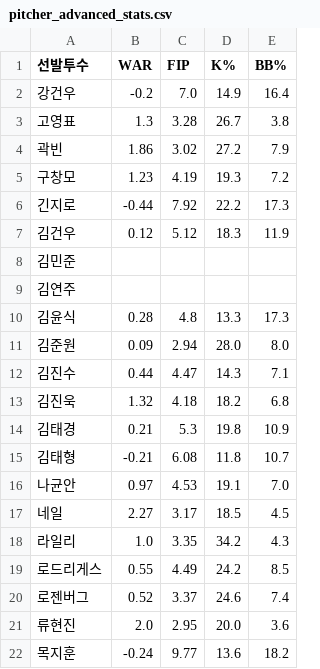
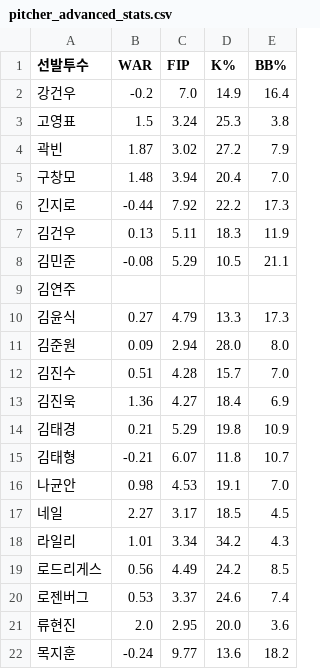
Before and after one commit to smmartworld/kbostarter, a CSV file: pitcher_advanced_stats.csv, drawn as a sheet; only a part is shown; the diff covers the shown part only.

```diff
--- a/pitcher_advanced_stats.csv
+++ b/pitcher_advanced_stats.csv
@@ -2,20 +2,20 @@
 강건우,-0.2,7.0,14.9,16.4
-고영표,1.3,3.28,26.7,3.8
-곽빈,1.86,3.02,27.2,7.9
-구창모,1.23,4.19,19.3,7.2
+고영표,1.5,3.24,25.3,3.8
+곽빈,1.87,3.02,27.2,7.9
+구창모,1.48,3.94,20.4,7.0
 긴지로,-0.44,7.92,22.2,17.3
-김건우,0.12,5.12,18.3,11.9
-김민준,,,,
+김건우,0.13,5.11,18.3,11.9
+김민준,-0.08,5.29,10.5,21.1
 김연주,,,,
-김윤식,0.28,4.8,13.3,17.3
+김윤식,0.27,4.79,13.3,17.3
 김준원,0.09,2.94,28.0,8.0
-김진수,0.44,4.47,14.3,7.1
-김진욱,1.32,4.18,18.2,6.8
-김태경,0.21,5.3,19.8,10.9
-김태형,-0.21,6.08,11.8,10.7
-나균안,0.97,4.53,19.1,7.0
+김진수,0.51,4.28,15.7,7.0
+김진욱,1.36,4.27,18.4,6.9
+김태경,0.21,5.29,19.8,10.9
+김태형,-0.21,6.07,11.8,10.7
+나균안,0.98,4.53,19.1,7.0
 네일,2.27,3.17,18.5,4.5
-라일리,1.0,3.35,34.2,4.3
-로드리게스,0.55,4.49,24.2,8.5
-로젠버그,0.52,3.37,24.6,7.4
+라일리,1.01,3.34,34.2,4.3
+로드리게스,0.56,4.49,24.2,8.5
+로젠버그,0.53,3.37,24.6,7.4
 류현진,2.0,2.95,20.0,3.6
```
Also changed, not shown: 1 added row and 77 edited cells elsewhere in this file, 로테이션_마스터데이터.csv.
